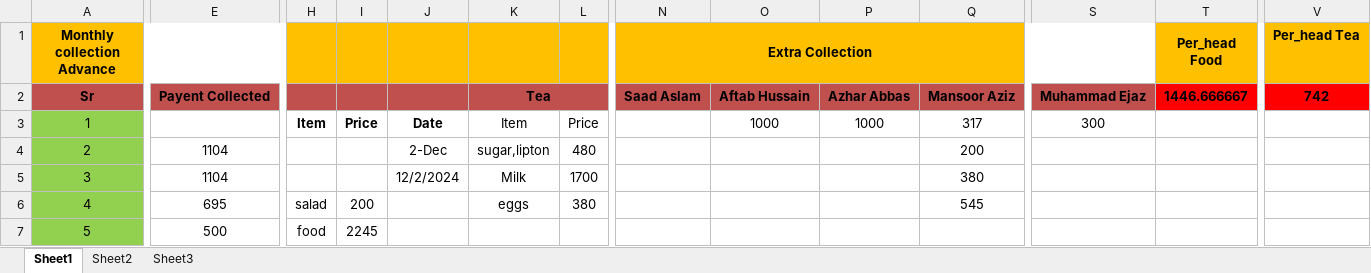
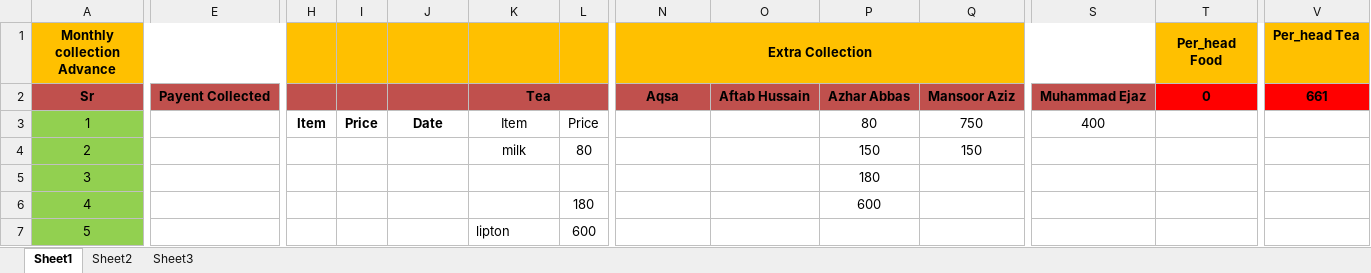
Before and after one commit to mansoorazziz/khata, an Excel workbook: Khata.xlsx, sheet Sheet1, drawn as a sheet; only a part is shown, gaps mark what is left out; values as stored, in another font and other column widths than the file's, no borders; the diff covers the shown part only; the diff names each change by its address in the sheet, - before the commit and + after, or states it on an @@ line.

```diff
--- a/Khata.xlsx (sheet Sheet1)
+++ b/Khata.xlsx (sheet Sheet1)
-N2 (Extra Collection): Saad Aslam
+N2 (Extra Collection): Aqsa
-T2 (Per_head Food): 1446.666667
+T2 (Per_head Food): 0
-V2 (Per_head Tea): 742
+V2 (Per_head Tea): 661
-O3: 1000
+O3: (empty)
-P3: 1000
+P3: 80
-Q3: 317
+Q3: 750
-S3: 300
+S3: 400
-E4:E5: 1104
+E4:E5: (empty)
-J4: 2-Dec
+J4: (empty)
-K4: sugar,lipton
+K4: milk
-L4: 480
+L4: 80
-P4: (empty)
+P4: 150
-Q4: 200
+Q4: 150
-J5: 12/2/2024
+J5: (empty)
-K5: Milk
+K5: (empty)
-L5: 1700
+L5: (empty)
-P5: (empty)
+P5: 180
-Q5: 380
+Q5: (empty)
-E6: 695
+E6: (empty)
-H6: salad
+H6: (empty)
-I6: 200
+I6: (empty)
-K6: eggs
+K6: (empty)
-L6: 380
+L6: 180
-P6: (empty)
+P6: 600
-Q6: 545
+Q6: (empty)
-E7: 500
+E7: (empty)
-H7: food
+H7: (empty)
-I7: 2245
+I7: (empty)
-K7: (empty)
+K7: lipton
-L7: (empty)
+L7: 600
```
Also changed, not shown: 13 added rows, 13 removed rows and 13 edited cells elsewhere in this sheet.
